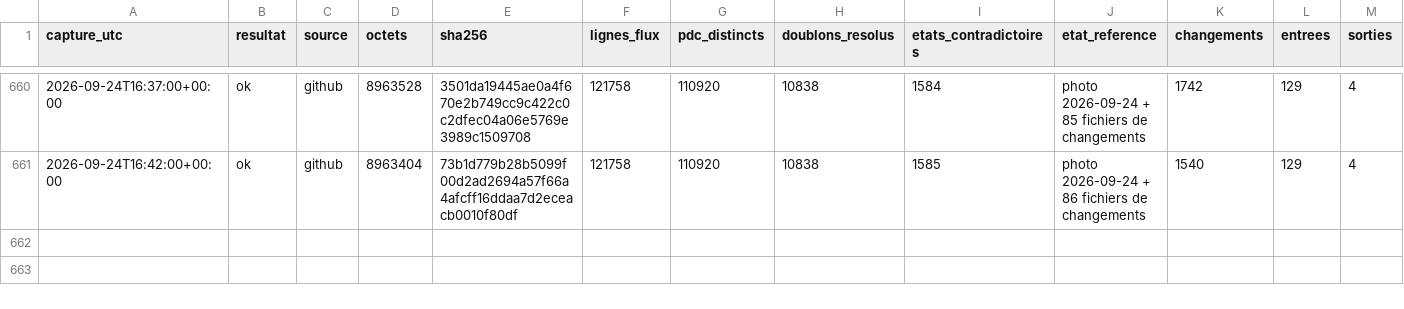
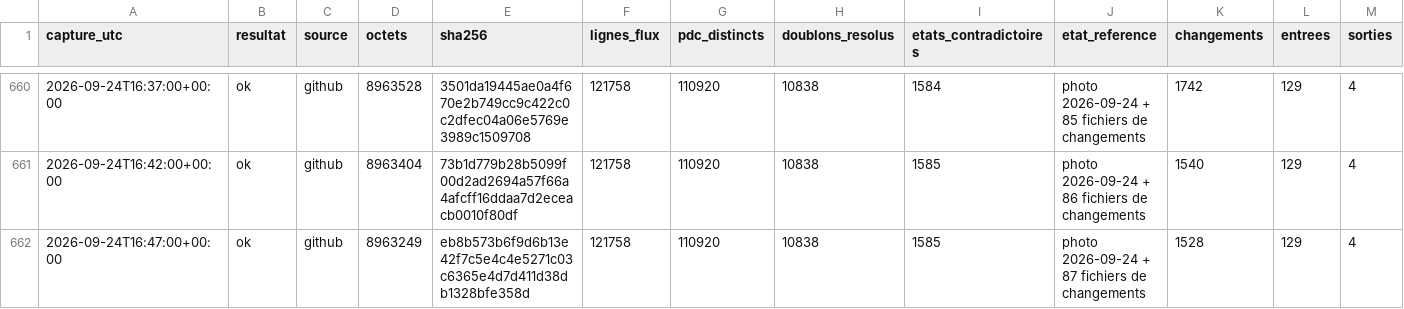
Before and after one commit to matheo-kandra/chargelab, a CSV file: data/collecte/journal/dynamique.csv, drawn as a sheet; only a part is shown, gaps mark what is left out; rows hold the shown columns only; the diff names each change by its address in the sheet, - before the commit and + after, or states it on an @@ line.

Commit message:
collecte locale 2026-09-24T16:47:07Z

```diff
--- a/data/collecte/journal/dynamique.csv
+++ b/data/collecte/journal/dynamique.csv
+row 662: 2026-09-24T16:47:00+00:00 | ok | github | 8963249 | eb8b573b6f9d6b13e42f7c5e4c4e5271c03c6365e4d7d411d38db1328bfe358d | 121758 | 110920 | 10838 | 1585 | photo 2026-09-24 + 87 fichiers de changements | 1528 | 129 | 4
```
Also changed, not shown: 1 other file.
